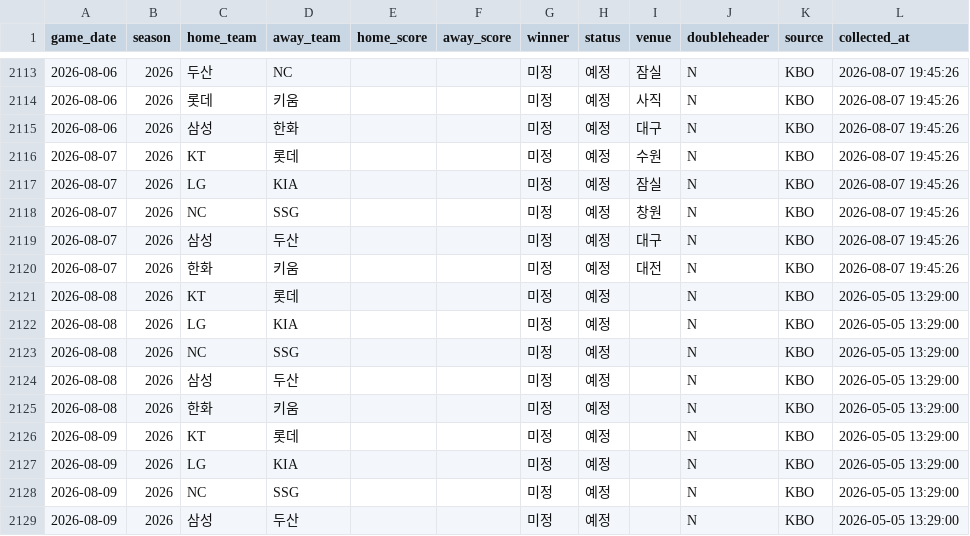
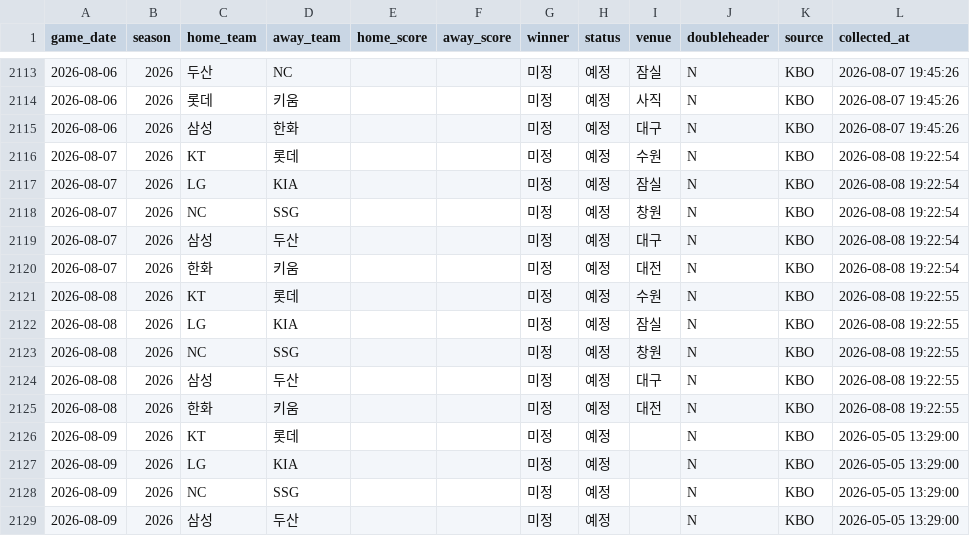
Before and after one commit to limanho001014-create/kbo-predictor-dynamic, a CSV file: data/games_history.csv, drawn as a sheet; only a part is shown, gaps mark what is left out.

```diff
--- a/data/games_history.csv
+++ b/data/games_history.csv
@@ -2115,12 +2115,12 @@
 2026-08-06,2026,삼성,한화,,,미정,예정,대구,N,KBO,2026-08-07 19:45:26
-2026-08-07,2026,KT,롯데,,,미정,예정,수원,N,KBO,2026-08-07 19:45:26
-2026-08-07,2026,LG,KIA,,,미정,예정,잠실,N,KBO,2026-08-07 19:45:26
-2026-08-07,2026,NC,SSG,,,미정,예정,창원,N,KBO,2026-08-07 19:45:26
-2026-08-07,2026,삼성,두산,,,미정,예정,대구,N,KBO,2026-08-07 19:45:26
-2026-08-07,2026,한화,키움,,,미정,예정,대전,N,KBO,2026-08-07 19:45:26
-2026-08-08,2026,KT,롯데,,,미정,예정,,N,KBO,2026-05-05 13:29:00
-2026-08-08,2026,LG,KIA,,,미정,예정,,N,KBO,2026-05-05 13:29:00
-2026-08-08,2026,NC,SSG,,,미정,예정,,N,KBO,2026-05-05 13:29:00
-2026-08-08,2026,삼성,두산,,,미정,예정,,N,KBO,2026-05-05 13:29:00
-2026-08-08,2026,한화,키움,,,미정,예정,,N,KBO,2026-05-05 13:29:00
+2026-08-07,2026,KT,롯데,,,미정,예정,수원,N,KBO,2026-08-08 19:22:54
+2026-08-07,2026,LG,KIA,,,미정,예정,잠실,N,KBO,2026-08-08 19:22:54
+2026-08-07,2026,NC,SSG,,,미정,예정,창원,N,KBO,2026-08-08 19:22:54
+2026-08-07,2026,삼성,두산,,,미정,예정,대구,N,KBO,2026-08-08 19:22:54
+2026-08-07,2026,한화,키움,,,미정,예정,대전,N,KBO,2026-08-08 19:22:54
+2026-08-08,2026,KT,롯데,,,미정,예정,수원,N,KBO,2026-08-08 19:22:55
+2026-08-08,2026,LG,KIA,,,미정,예정,잠실,N,KBO,2026-08-08 19:22:55
+2026-08-08,2026,NC,SSG,,,미정,예정,창원,N,KBO,2026-08-08 19:22:55
+2026-08-08,2026,삼성,두산,,,미정,예정,대구,N,KBO,2026-08-08 19:22:55
+2026-08-08,2026,한화,키움,,,미정,예정,대전,N,KBO,2026-08-08 19:22:55
 2026-08-09,2026,KT,롯데,,,미정,예정,,N,KBO,2026-05-05 13:29:00
```
Also changed, not shown: data/predictions_log.csv, 3 other files.
